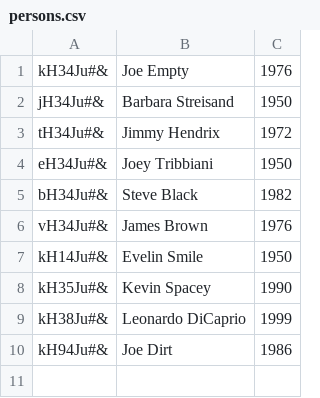
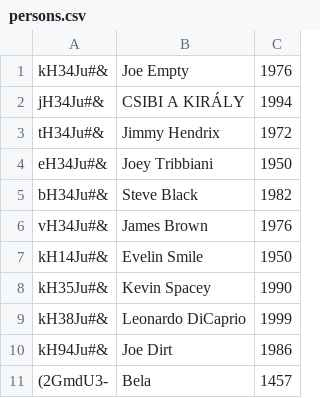
Before and after one commit to CodecoolBP20161/python-lightweight-erp-3rd-tw-c00d6, a CSV file: hr/persons.csv, drawn as a sheet.

```diff
--- a/hr/persons.csv
+++ b/hr/persons.csv
@@ -1,3 +1,3 @@
 kH34Ju#&;Joe Empty;1976
-jH34Ju#&;Barbara Streisand;1950
+jH34Ju#&;CSIBI A KIRÁLY;1994
 tH34Ju#&;Jimmy Hendrix;1972
@@ -10 +10,2 @@ kH38Ju#&;Leonardo DiCaprio;1999
 kH94Ju#&;Joe Dirt;1986
+(2GmdU3-;Bela;1457
```
Also changed, not shown: 1 other file.
